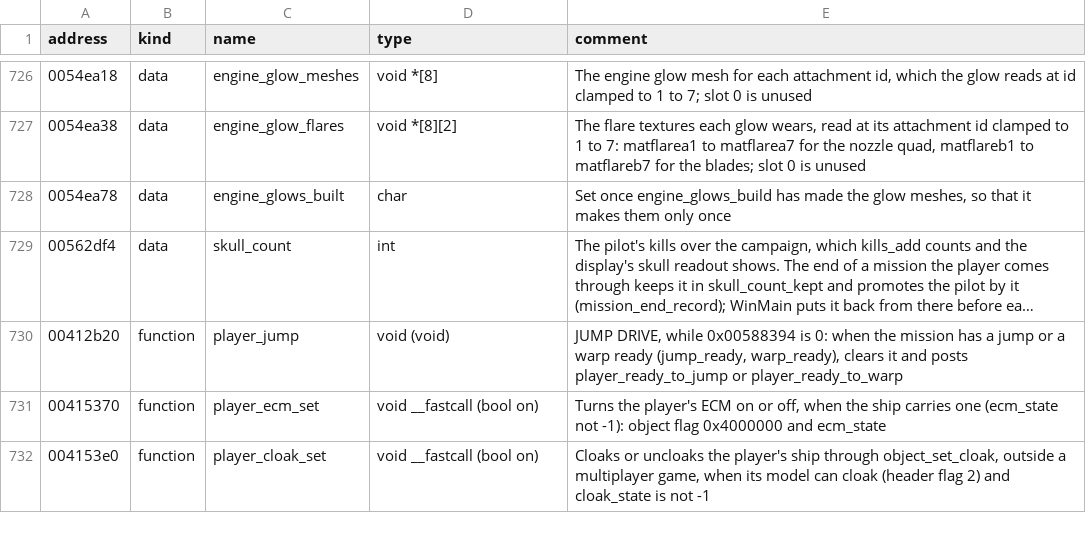
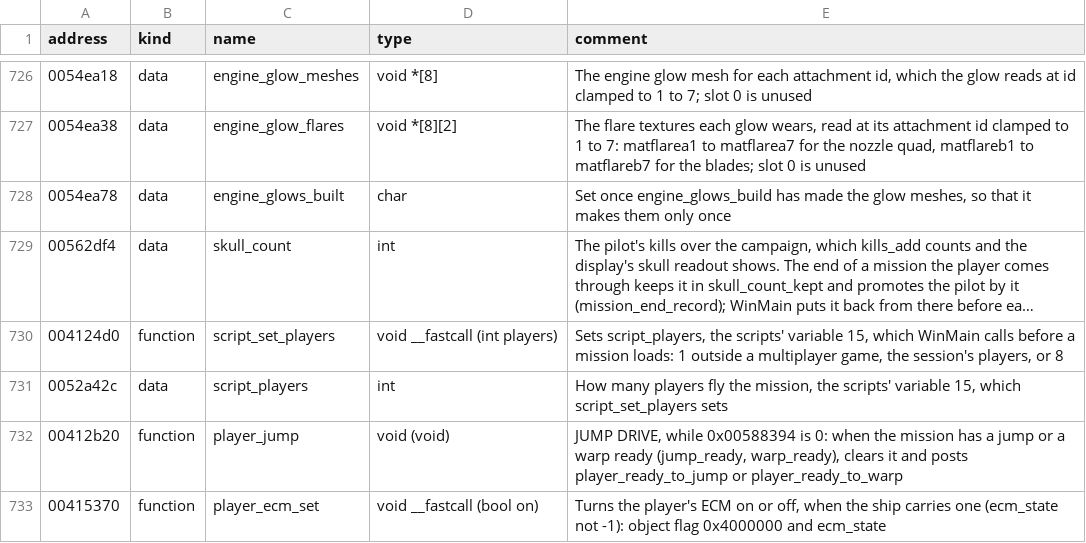
Before and after one commit to LordBlacksun/openreliant, a TSV file: ghidra/names/LANCER.EXE.tsv, drawn as a sheet; only a part is shown, gaps mark what is left out; the shorter side is filled out with more unchanged rows; long unchanged cells end in …; the diff names each change by its address in the sheet, - before the commit and + after, or states it on an @@ line.

Commit message:
fix: the scripts know how many players fly the mission
The game gives each mission's script the number of players in variable
15 before it loads, 1 outside a multiplayer game. OpenReliant left it at
0, and the scripts test it constantly: mission 1's ambush ends only
where it is 1, so the mission stalled once the last ambusher died, and
the shipped missions read it hundreds of times more.

The variable is now named and set from the mission's players as the
mission starts.

```diff
--- a/ghidra/names/LANCER.EXE.tsv
+++ b/ghidra/names/LANCER.EXE.tsv
+row 730: 004124d0 | function | script_set_players | void __fastcall (int players) | Sets script_players, the scripts' variable 15, which WinMain calls before a mission loads: 1 outside a multiplayer game, the session's players, or 8
+row 731: 0052a42c | data | script_players | int | How many players fly the mission, the scripts' variable 15, which script_set_players sets
```
Also changed, not shown: 3 other files.
